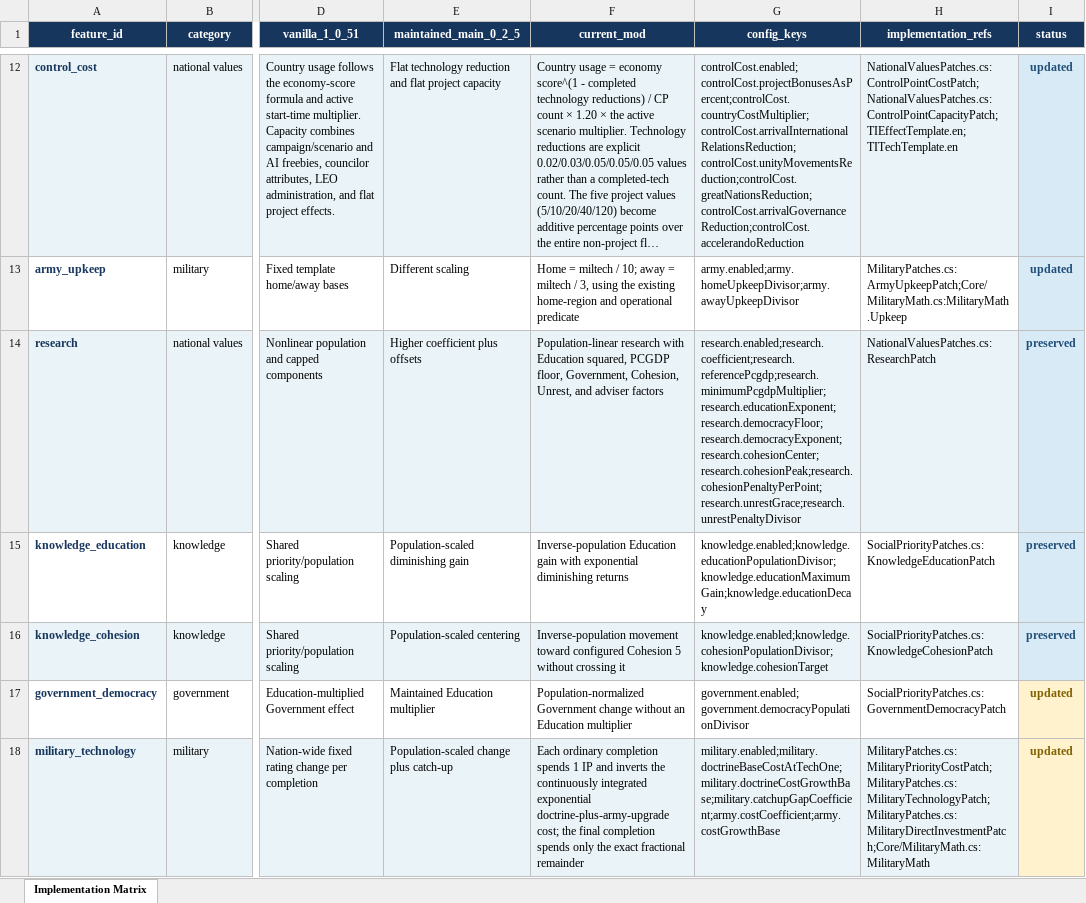
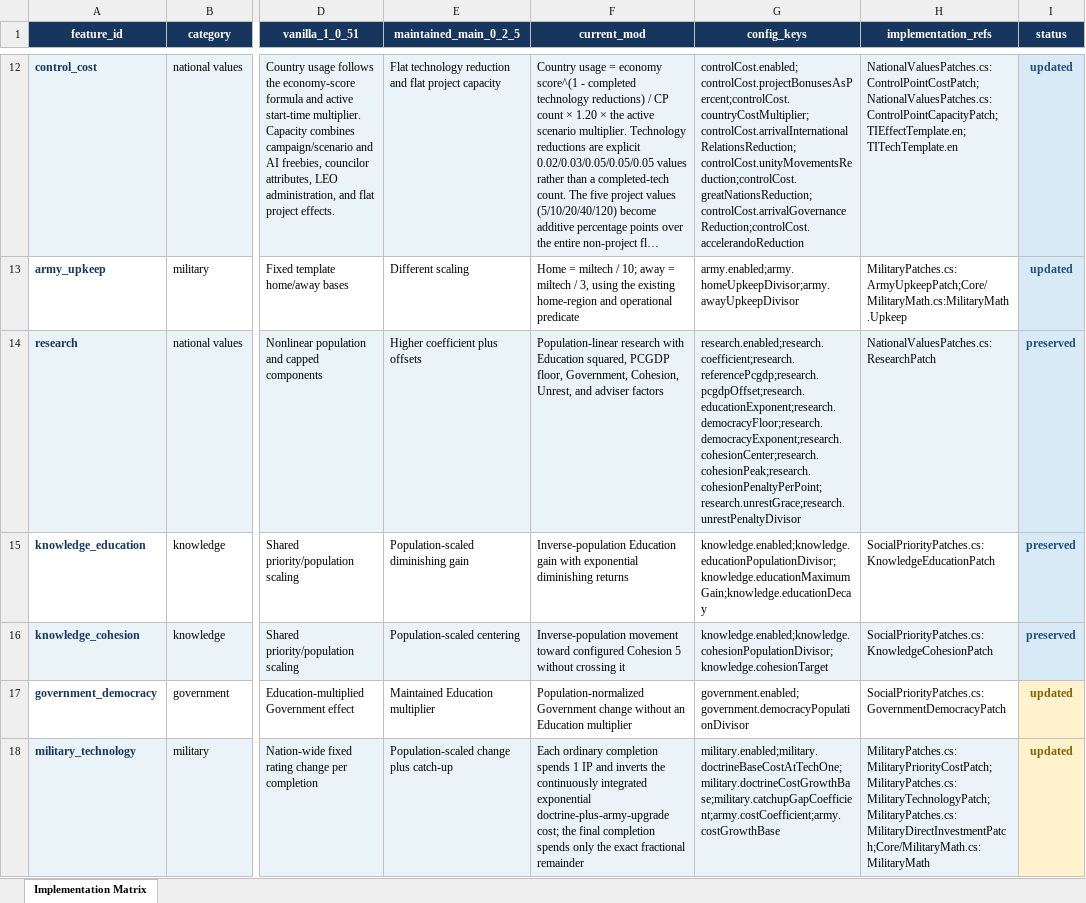
Before and after one commit to AndersonHK/TI-Economic-Equalization-Overhaul, an Excel workbook: docs/current-implementation-matrix.xlsx, sheet Implementation Matrix, drawn as a sheet; only a part is shown, gaps mark what is left out; long unchanged cells end in …; values as stored, in another font and other column widths than the file's, no borders; table styles not drawn; the diff covers the shown part only; the diff names each change by its address in the sheet, - before the commit and + after, or states it on an @@ line.

Commit message:
Tech Backlog and Research Rebalance

```diff
--- a/docs/current-implementation-matrix.xlsx (sheet Implementation Matrix)
+++ b/docs/current-implementation-matrix.xlsx (sheet Implementation Matrix)
-G14 (config_keys): research.enabled;research.coefficient;research.referencePcgdp;research.minimumPcgdpMultiplier;research.educationExponent;research.democracyFloor;research.democracyExponent;research.cohesionCenter;research.cohesionPeak;research.cohesionPenaltyPerPoint;research.unrestGrace;research.unrestPenaltyDivisor
+G14 (config_keys): research.enabled;research.coefficient;research.referencePcgdp;research.pcgdpOffset;research.educationExponent;research.democracyFloor;research.democracyExponent;research.cohesionCenter;research.cohesionPeak;research.cohesionPenaltyPerPoint;research.unrestGrace;research.unrestPenaltyDivisor
```
Also changed, not shown: 1 added row and 5 edited cells elsewhere in this sheet, 22 other files.
